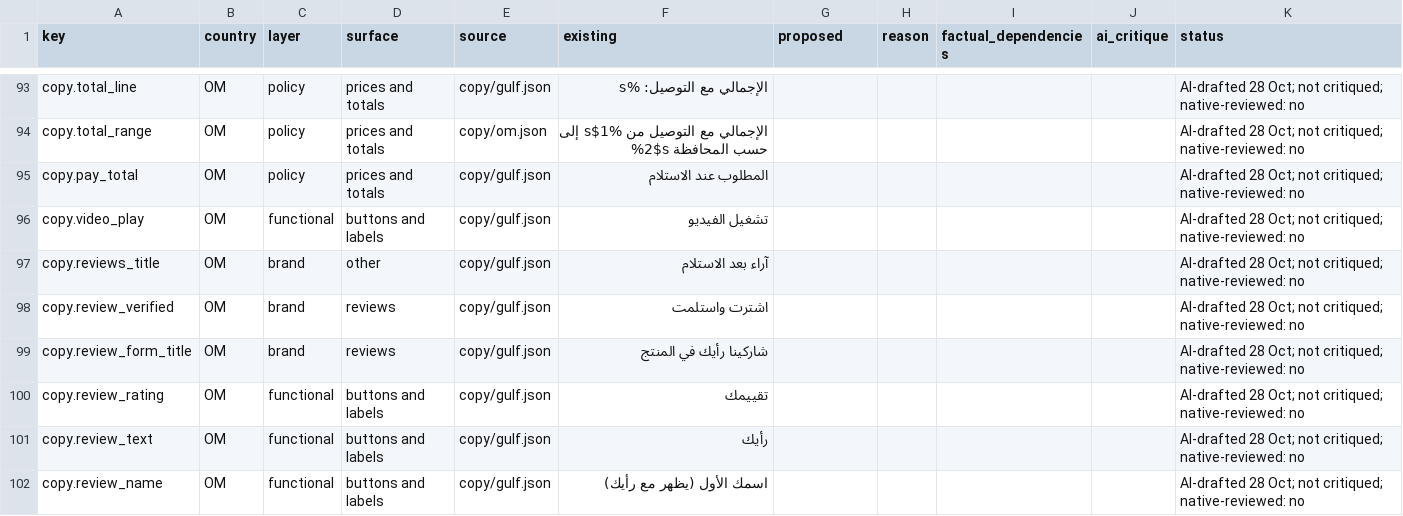
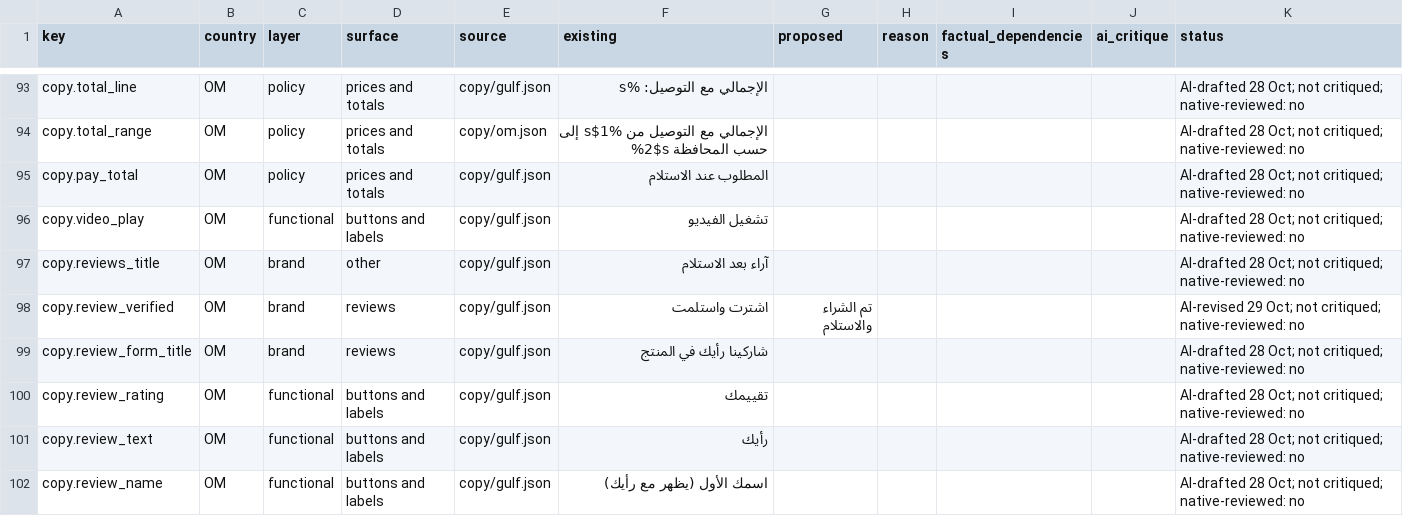
Before and after one commit to itskaysyoga-gif/yawmiyati-commerce, a CSV file: docs/language/ledger-om.csv, drawn as a sheet; only a part is shown, gaps mark what is left out; the diff covers the shown part only.

```diff
--- a/docs/language/ledger-om.csv
+++ b/docs/language/ledger-om.csv
@@ -97,3 +97,3 @@
 "copy.reviews_title","OM","brand","other","copy/gulf.json","آراء بعد الاستلام","","","","","AI-drafted 28 Oct; not critiqued; native-reviewed: no"
-"copy.review_verified","OM","brand","reviews","copy/gulf.json","اشترت واستلمت","","","","","AI-drafted 28 Oct; not critiqued; native-reviewed: no"
+"copy.review_verified","OM","brand","reviews","copy/gulf.json","اشترت واستلمت","تم الشراء والاستلام","","","","AI-revised 29 Oct; not critiqued; native-reviewed: no"
 "copy.review_form_title","OM","brand","reviews","copy/gulf.json","شاركينا رأيك في المنتج","","","","","AI-drafted 28 Oct; not critiqued; native-reviewed: no"
```
Also changed, not shown: 30 edited cells elsewhere in this file, docs/language/ledger-ae.csv, docs/language/ledger-sa.csv, 35 other files.
